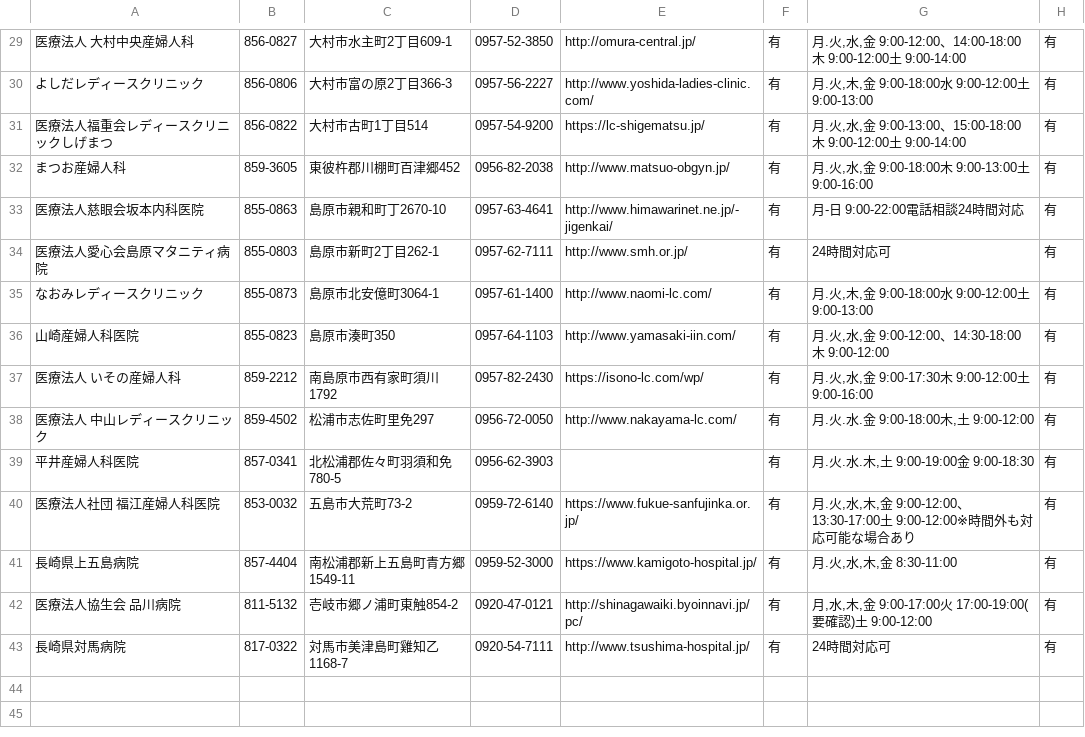
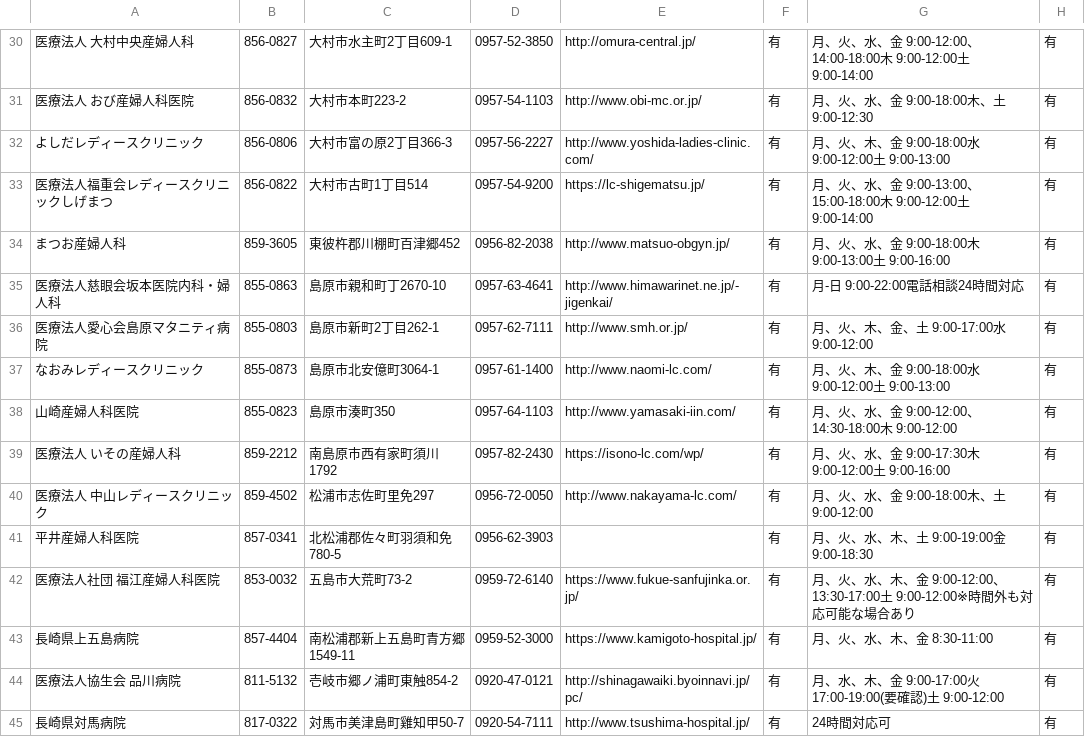
Before and after one commit to kaizumaki/opendata-pdf-to-csv, a CSV file: output_files/42_Nagasaki.csv, drawn as a sheet; only a part is shown, gaps mark what is left out; the diff covers the shown part only.

```diff
--- a/output_files/42_Nagasaki.csv
+++ b/output_files/42_Nagasaki.csv
@@ -29,15 +30,16 @@
-医療法人 大村中央産婦人科,856-0827,大村市水主町2丁目609-1,0957-52-3850,http://omura-central.jp/,有,"月.火,水,金 9:00-12:00、14:00-18:00木 9:00-12:00土 9:00-14:00",有
-よしだレディースクリニック,856-0806,大村市富の原2丁目366-3,0957-56-2227,http://www.yoshida-ladies-clinic.com/,有,"月.火,木,金 9:00-18:00水 9:00-12:00土 9:00-13:00",有
-医療法人福重会レディースクリニックしげまつ,856-0822,大村市古町1丁目514,0957-54-9200,https://lc-shigematsu.jp/,有,"月.火,水,金 9:00-13:00、15:00-18:00木 9:00-12:00土 9:00-14:00",有
-まつお産婦人科,859-3605,東彼杵郡川棚町百津郷452,0956-82-2038,http://www.matsuo-obgyn.jp/,有,"月.火,水,金 9:00-18:00木 9:00-13:00土 9:00-16:00",有
-医療法人慈眼会坂本内科医院,855-0863,島原市親和町丁2670-10,0957-63-4641,http://www.himawarinet.ne.jp/-jigenkai/,有,月-日 9:00-22:00電話相談24時間対応,有
-医療法人愛心会島原マタニティ病院,855-0803,島原市新町2丁目262-1,0957-62-7111,http://www.smh.or.jp/,有,24時間対応可,有
-なおみレディースクリニック,855-0873,島原市北安億町3064-1,0957-61-1400,http://www.naomi-lc.com/,有,"月.火,木,金 9:00-18:00水 9:00-12:00土 9:00-13:00",有
-山崎産婦人科医院,855-0823,島原市湊町350,0957-64-1103,http://www.yamasaki-iin.com/,有,"月.火,水,金 9:00-12:00、14:30-18:00木 9:00-12:00",有
-医療法人 いその産婦人科,859-2212,南島原市西有家町須川1792,0957-82-2430,https://isono-lc.com/wp/,有,"月.火,水,金 9:00-17:30木 9:00-12:00土 9:00-16:00",有
-医療法人 中山レディースクリニック,859-4502,松浦市志佐町里免297,0956-72-0050,http://www.nakayama-lc.com/,有,"月.火.水.金 9:00-18:00木,土 9:00-12:00",有
-平井産婦人科医院,857-0341,北松浦郡佐々町羽須和免780-5,0956-62-3903,,有,"月.火.水.木,土 9:00-19:00金 9:00-18:30",有
-医療法人社団 福江産婦人科医院,853-0032,五島市大荒町73-2,0959-72-6140,https://www.fukue-sanfujinka.or.jp/,有,"月.火,水,木,金 9:00-12:00、13:30-17:00土 9:00-12:00※時間外も対応可能な場合あり",有
-長崎県上五島病院,857-4404,南松浦郡新上五島町青方郷1549-11,0959-52-3000,https://www.kamigoto-hospital.jp/,有,"月.火,水,木,金 8:30-11:00",有
-医療法人協生会 品川病院,811-5132,壱岐市郷ノ浦町東触854-2,0920-47-0121,http://shinagawaiki.byoinnavi.jp/pc/,有,"月,水,木,金 9:00-17:00火 17:00-19:00(要確認)土 9:00-12:00",有
-長崎県対馬病院,817-0322,対馬市美津島町雞知乙1168-7,0920-54-7111,http://www.tsushima-hospital.jp/,有,24時間対応可,有
+医療法人 大村中央産婦人科,856-0827,大村市水主町2丁目609-1,0957-52-3850,http://omura-central.jp/,有,月、火、水、金 9:00-12:00、14:00-18:00木 9:00-12:00土 9:00-14:00,有
+医療法人 おび産婦人科医院,856-0832,大村市本町223-2,0957-54-1103,http://www.obi-mc.or.jp/,有,月、火、水、金 9:00-18:00木、土 9:00-12:30,有
+よしだレディースクリニック,856-0806,大村市富の原2丁目366-3,0957-56-2227,http://www.yoshida-ladies-clinic.com/,有,月、火、木、金 9:00-18:00水 9:00-12:00土 9:00-13:00,有
+医療法人福重会レディースクリニックしげまつ,856-0822,大村市古町1丁目514,0957-54-9200,https://lc-shigematsu.jp/,有,月、火、水、金 9:00-13:00、15:00-18:00木 9:00-12:00土 9:00-14:00,有
+まつお産婦人科,859-3605,東彼杵郡川棚町百津郷452,0956-82-2038,http://www.matsuo-obgyn.jp/,有,月、火、水、金 9:00-18:00木 9:00-13:00土 9:00-16:00,有
+医療法人慈眼会坂本医院内科・婦人科,855-0863,島原市親和町丁2670-10,0957-63-4641,http://www.himawarinet.ne.jp/-jigenkai/,有,月-日 9:00-22:00電話相談24時間対応,有
+医療法人愛心会島原マタニティ病院,855-0803,島原市新町2丁目262-1,0957-62-7111,http://www.smh.or.jp/,有,月、火、木、金、土 9:00-17:00水 9:00-12:00,有
+なおみレディースクリニック,855-0873,島原市北安億町3064-1,0957-61-1400,http://www.naomi-lc.com/,有,月、火、木、金 9:00-18:00水 9:00-12:00土 9:00-13:00,有
+山崎産婦人科医院,855-0823,島原市湊町350,0957-64-1103,http://www.yamasaki-iin.com/,有,月、火、水、金 9:00-12:00、14:30-18:00木 9:00-12:00,有
+医療法人 いその産婦人科,859-2212,南島原市西有家町須川1792,0957-82-2430,https://isono-lc.com/wp/,有,月、火、水、金 9:00-17:30木 9:00-12:00土 9:00-16:00,有
+医療法人 中山レディースクリニック,859-4502,松浦市志佐町里免297,0956-72-0050,http://www.nakayama-lc.com/,有,月、火、水、金 9:00-18:00木、土 9:00-12:00,有
+平井産婦人科医院,857-0341,北松浦郡佐々町羽須和免780-5,0956-62-3903,,有,月、火、水、木、土 9:00-19:00金 9:00-18:30,有
+医療法人社団 福江産婦人科医院,853-0032,五島市大荒町73-2,0959-72-6140,https://www.fukue-sanfujinka.or.jp/,有,月、火、水、木、金 9:00-12:00、13:30-17:00土 9:00-12:00※時間外も対応可能な場合あり,有
+長崎県上五島病院,857-4404,南松浦郡新上五島町青方郷1549-11,0959-52-3000,https://www.kamigoto-hospital.jp/,有,月、火、水、木、金 8:30-11:00,有
+医療法人協生会 品川病院,811-5132,壱岐市郷ノ浦町東触854-2,0920-47-0121,http://shinagawaiki.byoinnavi.jp/pc/,有,月、水、木、金 9:00-17:00火 17:00-19:00(要確認)土 9:00-12:00,有
+長崎県対馬病院,817-0322,対馬市美津島町雞知甲50-7,0920-54-7111,http://www.tsushima-hospital.jp/,有,24時間対応可,有
```
Also changed, not shown: 1 added row and 30 edited cells elsewhere in this file, output_files/27_Osaka.csv, output_files/30_Wakayama.csv, 1 other file.
